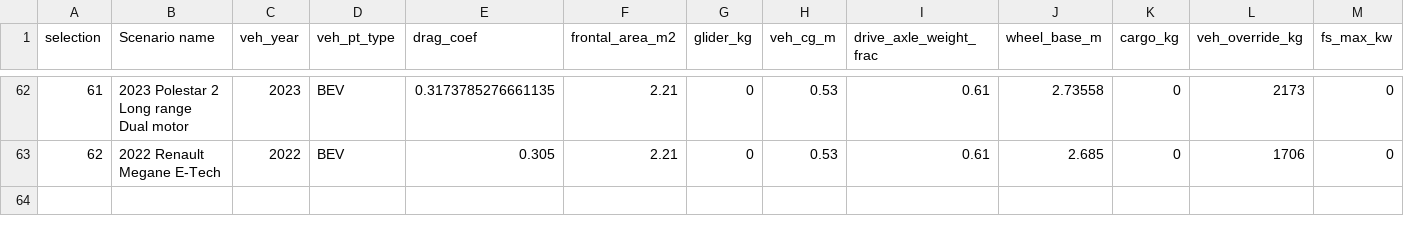
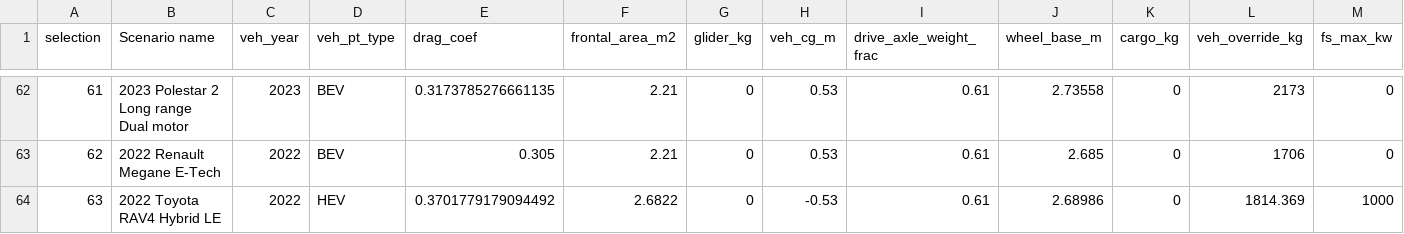
Before and after one commit to NREL/fastsim, a CSV file: python/fastsim/resources/FASTSim_py_veh_db.csv, drawn as a sheet; only a part is shown, gaps mark what is left out; rows hold the shown columns only; the diff names each change by its address in the sheet, - before the commit and + after, or states it on an @@ line.

Commit message:
Update FASTSim_py_veh_db.csv

```diff
--- a/python/fastsim/resources/FASTSim_py_veh_db.csv
+++ b/python/fastsim/resources/FASTSim_py_veh_db.csv
+row 64: 63 | 2022 Toyota RAV4 Hybrid LE | 2022 | HEV | 0.3701779179094492 | 2.6822 | 0 | -0.53 | 0.61 | 2.68986 | 0 | 1814.369 | 1000
```
